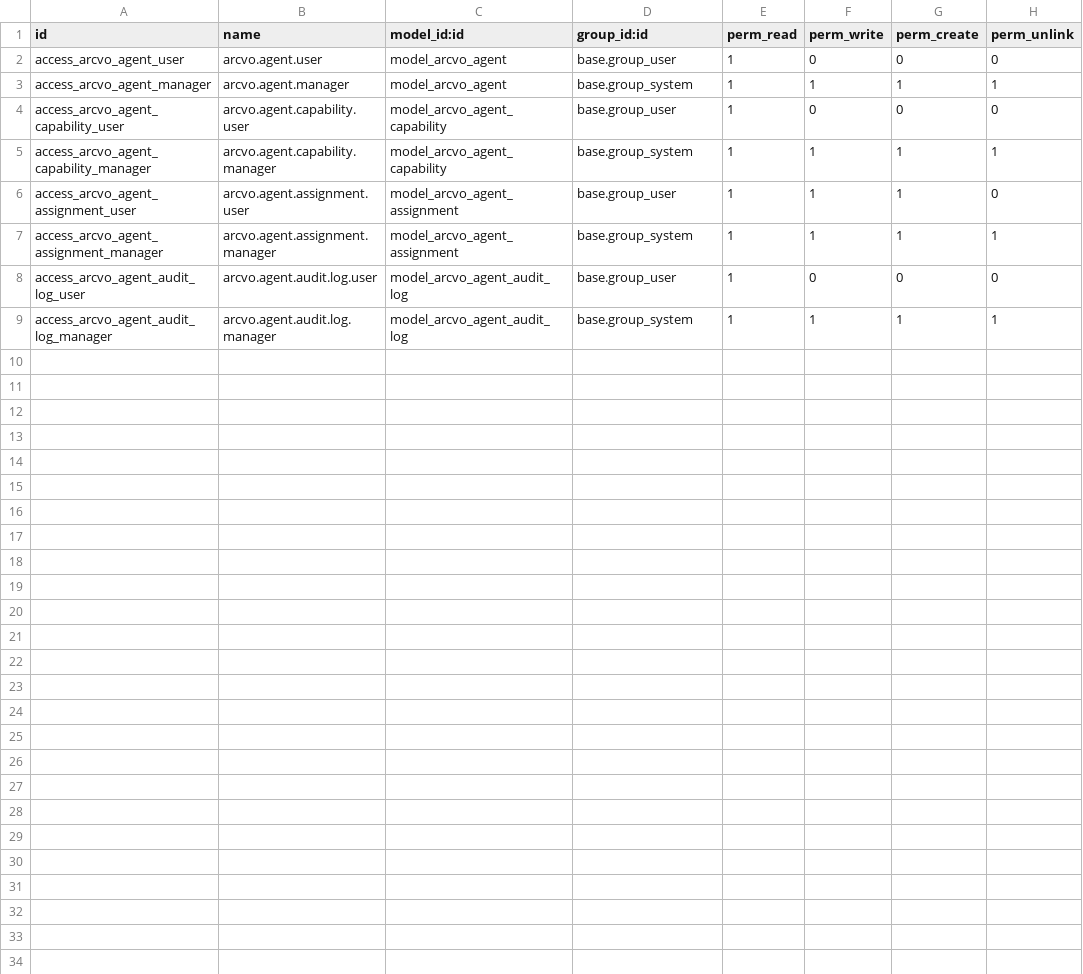
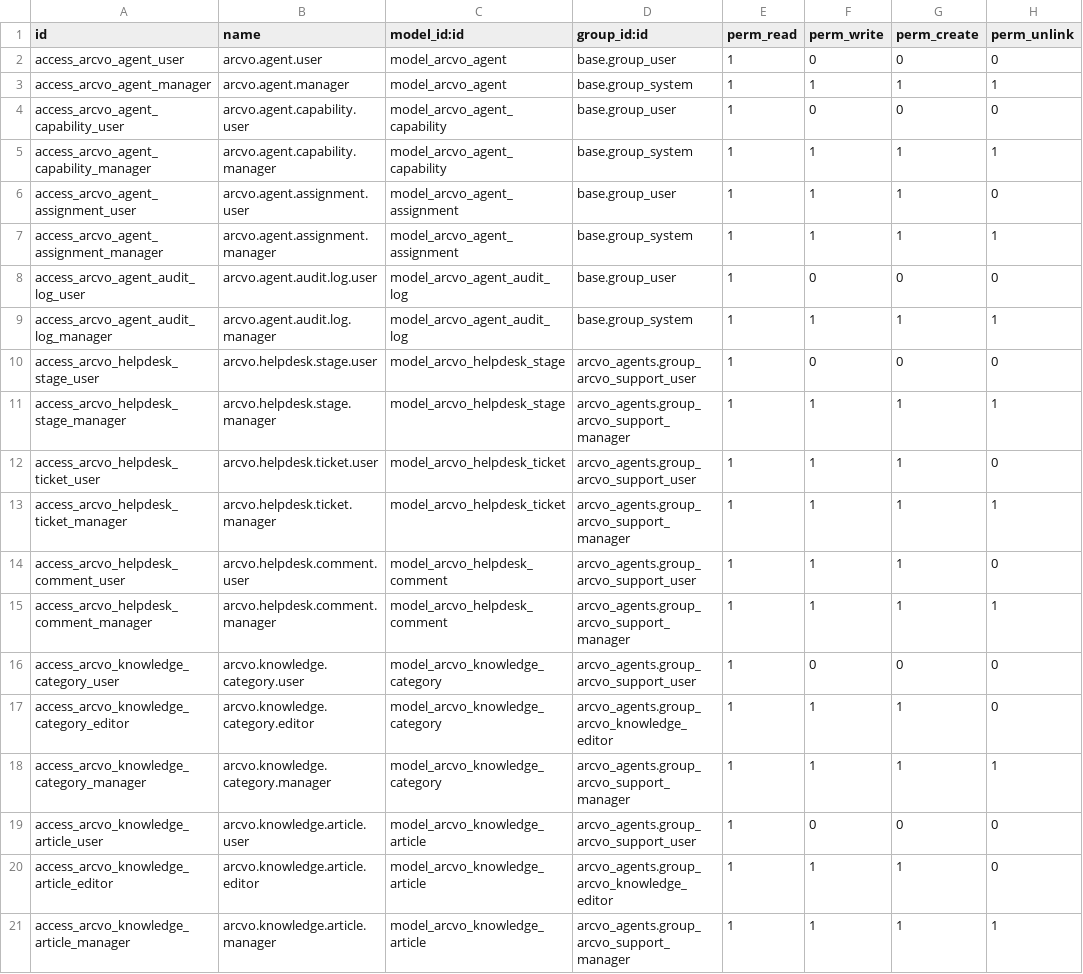
Before and after one commit to marcelo-m7/arcvo, a CSV file: odoo/addons/arcvo_agents/security/ir.model.access.csv, drawn as a sheet; the diff names each change by its address in the sheet, - before the commit and + after, or states it on an @@ line.

Commit message:
feat: Implement Helpdesk and Knowledge Management Modules
- Added knowledge management functionality with categories and articles.
- Created models for helpdesk tickets, stages, and comments.
- Implemented views for managing helpdesk tickets and knowledge articles.
- Introduced automated SLA monitoring via cron jobs.
- Established security groups for support users and knowledge editors.
- Added necessary XML data files for initial setup and configuration.

```diff
--- a/odoo/addons/arcvo_agents/security/ir.model.access.csv
+++ b/odoo/addons/arcvo_agents/security/ir.model.access.csv
+row 10: access_arcvo_helpdesk_stage_user | arcvo.helpdesk.stage.user | model_arcvo_helpdesk_stage | arcvo_agents.group_arcvo_support_user | 1 | 0 | 0 | 0
+row 11: access_arcvo_helpdesk_stage_manager | arcvo.helpdesk.stage.manager | model_arcvo_helpdesk_stage | arcvo_agents.group_arcvo_support_manager | 1 | 1 | 1 | 1
+row 12: access_arcvo_helpdesk_ticket_user | arcvo.helpdesk.ticket.user | model_arcvo_helpdesk_ticket | arcvo_agents.group_arcvo_support_user | 1 | 1 | 1 | 0
+row 13: access_arcvo_helpdesk_ticket_manager | arcvo.helpdesk.ticket.manager | model_arcvo_helpdesk_ticket | arcvo_agents.group_arcvo_support_manager | 1 | 1 | 1 | 1
+row 14: access_arcvo_helpdesk_comment_user | arcvo.helpdesk.comment.user | model_arcvo_helpdesk_comment | arcvo_agents.group_arcvo_support_user | 1 | 1 | 1 | 0
+row 15: access_arcvo_helpdesk_comment_manager | arcvo.helpdesk.comment.manager | model_arcvo_helpdesk_comment | arcvo_agents.group_arcvo_support_manager | 1 | 1 | 1 | 1
+row 16: access_arcvo_knowledge_category_user | arcvo.knowledge.category.user | model_arcvo_knowledge_category | arcvo_agents.group_arcvo_support_user | 1 | 0 | 0 | 0
+row 17: access_arcvo_knowledge_category_editor | arcvo.knowledge.category.editor | model_arcvo_knowledge_category | arcvo_agents.group_arcvo_knowledge_editor | 1 | 1 | 1 | 0
+row 18: access_arcvo_knowledge_category_manager | arcvo.knowledge.category.manager | model_arcvo_knowledge_category | arcvo_agents.group_arcvo_support_manager | 1 | 1 | 1 | 1
+row 19: access_arcvo_knowledge_article_user | arcvo.knowledge.article.user | model_arcvo_knowledge_article | arcvo_agents.group_arcvo_support_user | 1 | 0 | 0 | 0
+row 20: access_arcvo_knowledge_article_editor | arcvo.knowledge.article.editor | model_arcvo_knowledge_article | arcvo_agents.group_arcvo_knowledge_editor | 1 | 1 | 1 | 0
+row 21: access_arcvo_knowledge_article_manager | arcvo.knowledge.article.manager | model_arcvo_knowledge_article | arcvo_agents.group_arcvo_support_manager | 1 | 1 | 1 | 1
```
Also changed, not shown: 33 other files.
